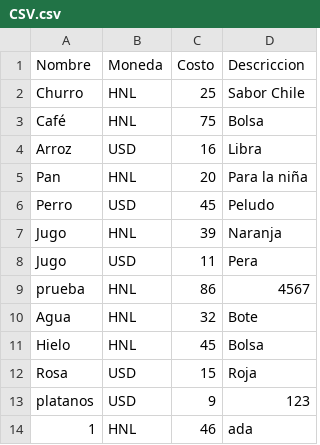
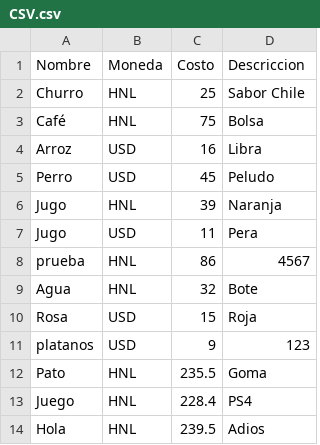
Before and after one commit to BryanBlacks/Algoritmos-y-Estructuras-de-Datos, a CSV file: Unidad I/PAC III 2019/Proyecto 1/Python/Memoria/CSV.csv, drawn as a sheet; removed rows and columns are numbered as before the commit, all else as after; the diff names each change by its address in the sheet, - before the commit and + after, or states it on an @@ line.

```diff
--- a/Unidad I/PAC III 2019/Proyecto 1/Python/Memoria/CSV.csv
+++ b/Unidad I/PAC III 2019/Proyecto 1/Python/Memoria/CSV.csv
-row 5: Pan | HNL | 20 | Para la niña
-row 11: Hielo | HNL | 45 | Bolsa
-row 14: 1 | HNL | 46 | ada
+row 12: Pato | HNL | 235.5 | Goma
+row 13: Juego | HNL | 228.4 | PS4
+row 14: Hola | HNL | 239.5 | Adios
```
Also changed, not shown: 10 other files.
